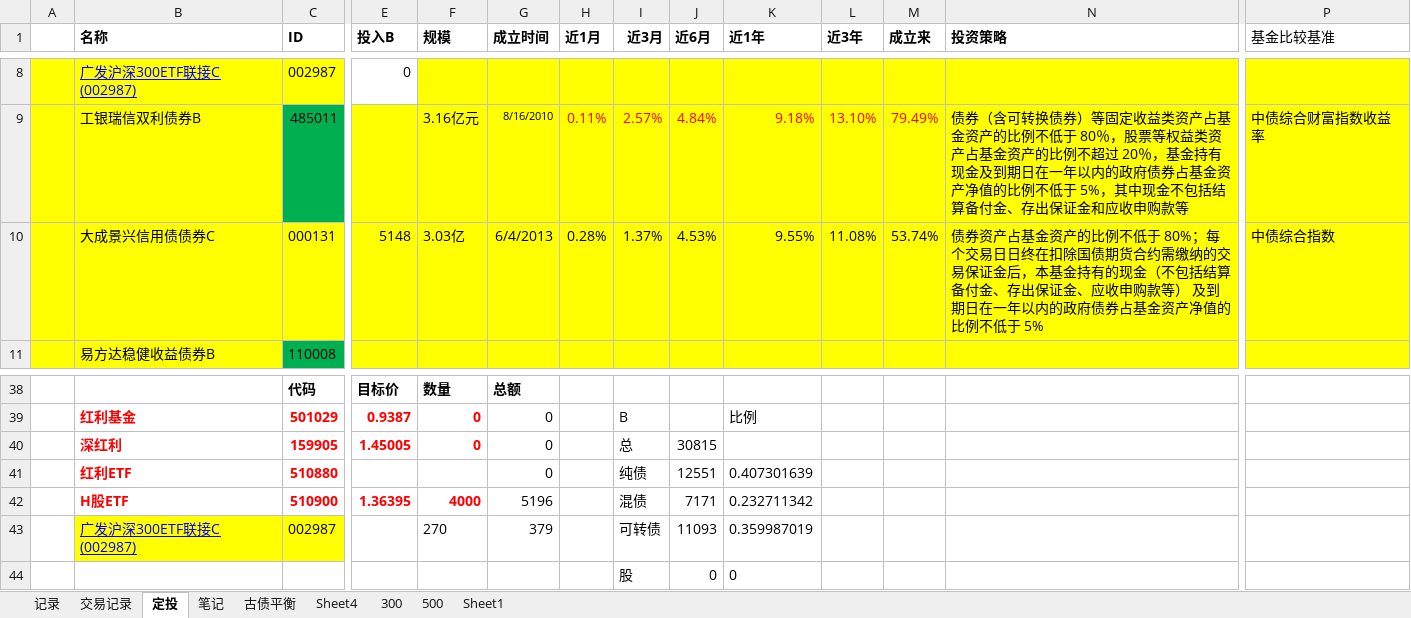
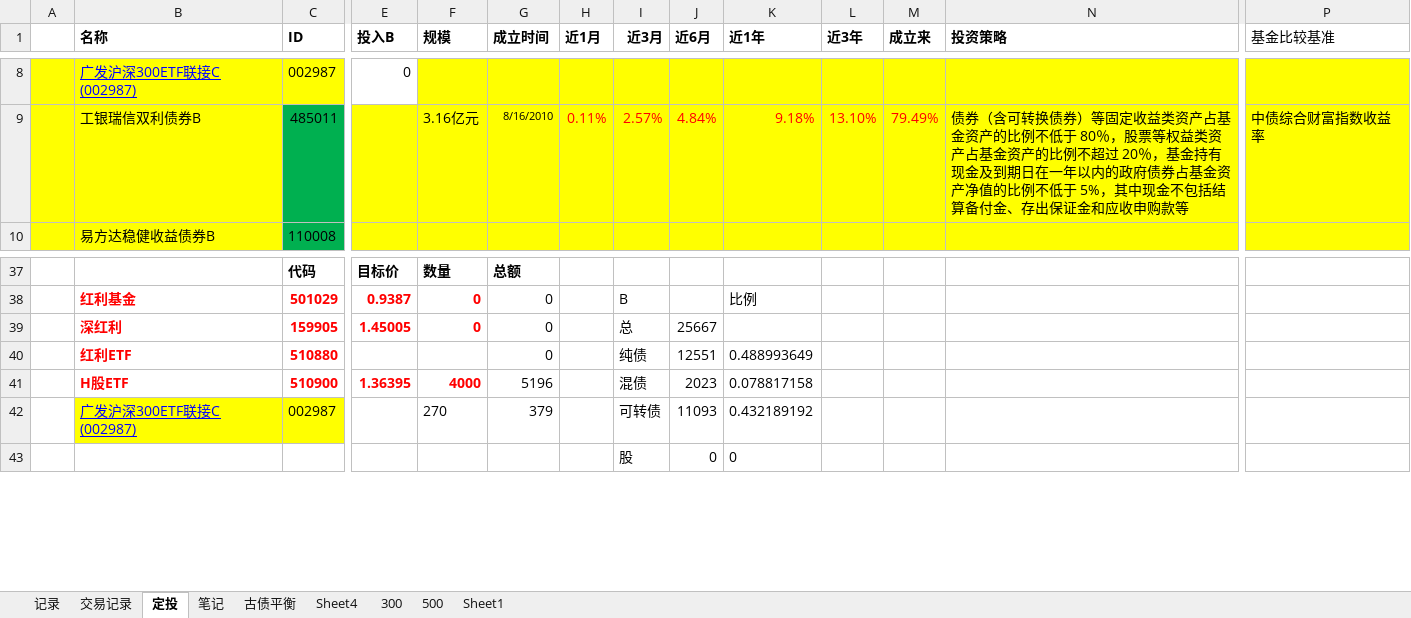
Before and after one commit to linking530/tushare, an Excel workbook: data/数据.xlsx, sheet 定投, drawn as a sheet; only a part is shown, gaps mark what is left out; values as stored, in another font and other column widths than the file's, no borders; removed rows and columns are numbered as before the commit, all else as after; rows hold the shown columns only; the diff names each change by its address in the sheet, - before the commit and + after, or states it on an @@ line.

Commit message:
1111

```diff
--- a/data/数据.xlsx (sheet 定投)
+++ b/data/数据.xlsx (sheet 定投)
-row 10:  | 大成景兴信用债债券C | 000131 | 5148 | 3.03亿 | 6/4/2013 | 0.28% | 1.37% | 4.53% | 9.55% | 11.08% | 53.74% | 债券资产占基金资产的比例不低于 80%；每个交易日日终在扣除国债期货合约需缴纳的交易保证金后，本基金持有的现金（不包括结算备付金、存出保证金、应收申购款等） 及到期日在一年以内的政府债券占基金资产净值的比例不低于 5% | 中债综合指数
-J39 (近6月): 30815
+J39 (近6月): 25667
-K40 (近1年): 0.407301639
+K40 (近1年): 0.488993649
-J41 (近6月): 7171
+J41 (近6月): 2023
-K41 (近1年): 0.232711342
+K41 (近1年): 0.078817158
-K42 (近1年): 0.359987019
+K42 (近1年): 0.432189192
```
Also changed, not shown: sheet 300, formulas that keep their value.
